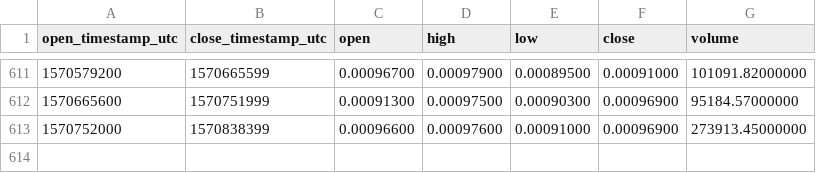
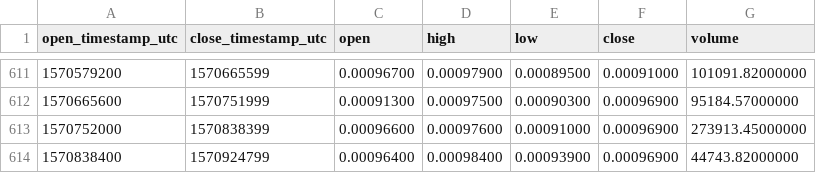
Before and after one commit to cryptobigbro/binance-AEETH, a CSV file: binance-AEETH-1d.csv, drawn as a sheet; only a part is shown, gaps mark what is left out.

Commit message:
Update OHLCV data.

```diff
--- a/binance-AEETH-1d.csv
+++ b/binance-AEETH-1d.csv
@@ -613 +613,2 @@ open_timestamp_utc,close_timestamp_utc,open,high,low,close,volume
 1570752000,1570838399,0.00096600,0.00097600,0.00091000,0.00096900,273913.45000000
+1570838400,1570924799,0.00096400,0.00098400,0.00093900,0.00096900,44743.82000000
```
Also changed, not shown: 1 other file.
